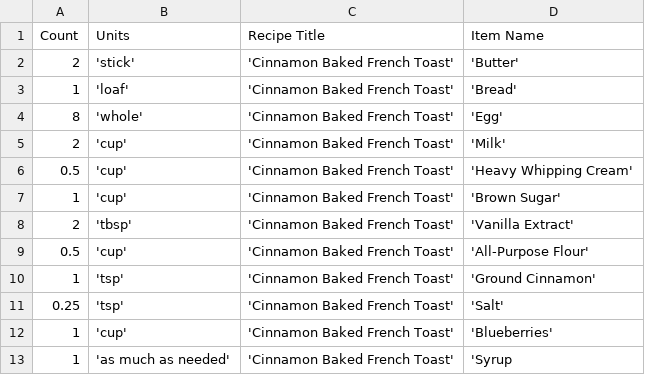
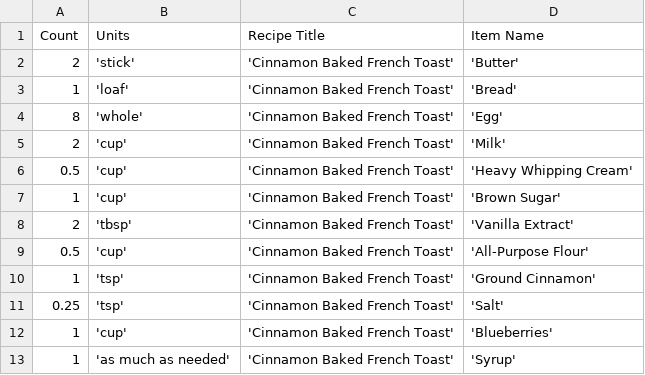
Before and after one commit to davisholdstock/ITC_350, a CSV file: Initial Setup/ourIngredients.csv, drawn as a sheet.

Commit message:
Updated(ourIngredients.csv) fixed syntax

```diff
--- a/Initial Setup/ourIngredients.csv
+++ b/Initial Setup/ourIngredients.csv
@@ -12,2 +12,2 @@ Count, Units, Recipe Title, Item Name
 1, 'cup', 'Cinnamon Baked French Toast', 'Blueberries'
-1, 'as much as needed', 'Cinnamon Baked French Toast', 'Syrup
+1, 'as much as needed', 'Cinnamon Baked French Toast', 'Syrup'
```
